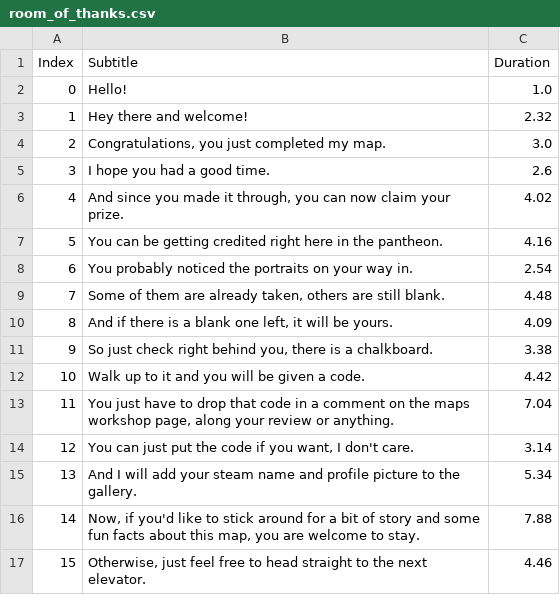
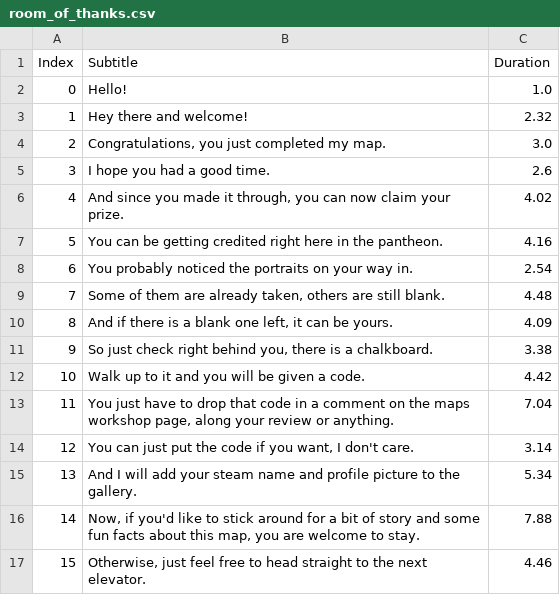
Before and after one commit to t7-reapy/t7_workspace, a CSV file: usermaps/zm_test/subtitles/room_of_thanks.csv, drawn as a sheet; only a part is shown.

```diff
--- a/usermaps/zm_test/subtitles/room_of_thanks.csv
+++ b/usermaps/zm_test/subtitles/room_of_thanks.csv
@@ -9,3 +9,3 @@ Index,Subtitle,Duration
 7,"Some of them are already taken, others are still blank.",4.48
-8,"And if there is a blank one left, it will be yours.",4.09
+8,"And if there is a blank one left, it can be yours.",4.09
 9,"So just check right behind you, there is a chalkboard.",3.38
```
Also changed, not shown: share/raw/sound/aliases/zm_room_of_thanks.csv, 4 other files.
